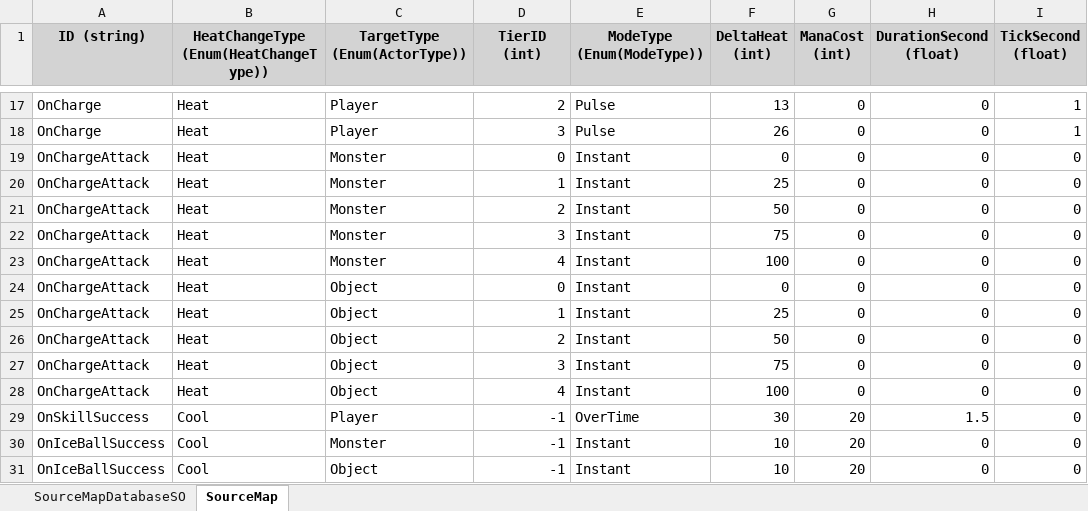
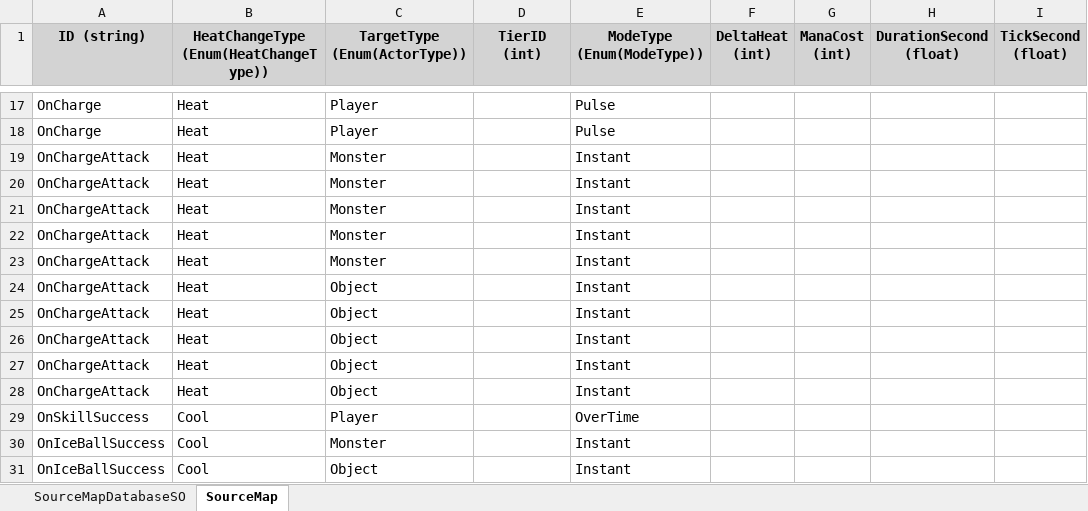
Before and after one commit to leebohyeon1/GraduationProject, an Excel workbook: Assets/_GraduationProject/02_Feature/02_Character/01_Player/Excel/PlayerSourceMapDatabase.xlsx, sheet SourceMap, drawn as a sheet; only a part is shown, gaps mark what is left out; values as stored, in another font and other column widths than the file's, no borders; the diff covers the shown part only; the diff names each change by its address in the sheet, - before the commit and + after, or states it on an @@ line.

```diff
--- a/Assets/_GraduationProject/02_Feature/02_Character/01_Player/Excel/PlayerSourceMapDatabase.xlsx (sheet SourceMap)
+++ b/Assets/_GraduationProject/02_Feature/02_Character/01_Player/Excel/PlayerSourceMapDatabase.xlsx (sheet SourceMap)
-D17 (TierID (int)): 2
+D17 (TierID (int)): (empty)
-F17 (DeltaHeat (int)): 13
+F17 (DeltaHeat (int)): (empty)
-G17:G28 (ManaCost (int)): 0
+G17:G28 (ManaCost (int)): (empty)
-H17:H28 (DurationSecond (float)): 0
+H17:H28 (DurationSecond (float)): (empty)
-I17:I18 (TickSecond (float)): 1
+I17:I18 (TickSecond (float)): (empty)
-D18 (TierID (int)): 3
+D18 (TierID (int)): (empty)
-F18 (DeltaHeat (int)): 26
+F18 (DeltaHeat (int)): (empty)
-D19 (TierID (int)): 0
+D19 (TierID (int)): (empty)
-F19 (DeltaHeat (int)): 0
+F19 (DeltaHeat (int)): (empty)
-I19:I31 (TickSecond (float)): 0
+I19:I31 (TickSecond (float)): (empty)
-D20 (TierID (int)): 1
+D20 (TierID (int)): (empty)
-F20 (DeltaHeat (int)): 25
+F20 (DeltaHeat (int)): (empty)
-D21 (TierID (int)): 2
+D21 (TierID (int)): (empty)
-F21 (DeltaHeat (int)): 50
+F21 (DeltaHeat (int)): (empty)
-D22 (TierID (int)): 3
+D22 (TierID (int)): (empty)
-F22 (DeltaHeat (int)): 75
+F22 (DeltaHeat (int)): (empty)
-D23 (TierID (int)): 4
+D23 (TierID (int)): (empty)
-F23 (DeltaHeat (int)): 100
+F23 (DeltaHeat (int)): (empty)
-D24 (TierID (int)): 0
+D24 (TierID (int)): (empty)
-F24 (DeltaHeat (int)): 0
+F24 (DeltaHeat (int)): (empty)
-D25 (TierID (int)): 1
+D25 (TierID (int)): (empty)
-F25 (DeltaHeat (int)): 25
+F25 (DeltaHeat (int)): (empty)
-D26 (TierID (int)): 2
+D26 (TierID (int)): (empty)
-F26 (DeltaHeat (int)): 50
+F26 (DeltaHeat (int)): (empty)
-D27 (TierID (int)): 3
+D27 (TierID (int)): (empty)
-F27 (DeltaHeat (int)): 75
+F27 (DeltaHeat (int)): (empty)
-D28 (TierID (int)): 4
+D28 (TierID (int)): (empty)
-F28 (DeltaHeat (int)): 100
+F28 (DeltaHeat (int)): (empty)
-D29:D31 (TierID (int)): -1
+D29:D31 (TierID (int)): (empty)
-F29 (DeltaHeat (int)): 30
+F29 (DeltaHeat (int)): (empty)
-G29:G31 (ManaCost (int)): 20
+G29:G31 (ManaCost (int)): (empty)
-H29 (DurationSecond (float)): 1.5
+H29 (DurationSecond (float)): (empty)
-F30:F31 (DeltaHeat (int)): 10
+F30:F31 (DeltaHeat (int)): (empty)
-H30:H31 (DurationSecond (float)): 0
+H30:H31 (DurationSecond (float)): (empty)
```
Also changed, not shown: 80 edited cells elsewhere in this sheet, 3 other files.
